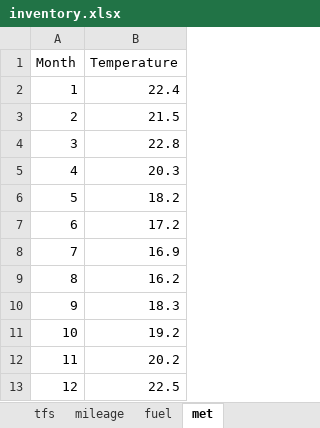
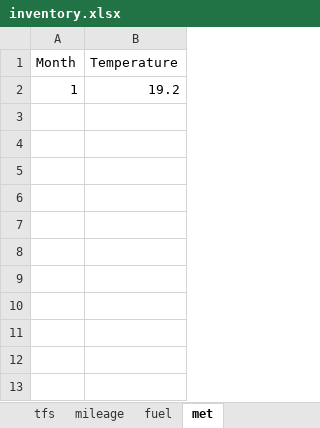
Before and after one commit to atmoschem/vein, an Excel workbook: projects/brazil_bu_chem/config/inventory.xlsx, sheet met, drawn as a sheet; values as stored, in another font and other column widths than the file's, no borders; the diff names each change by its address in the sheet, - before the commit and + after, or states it on an @@ line.

Commit message:
fixing projects

```diff
--- a/projects/brazil_bu_chem/config/inventory.xlsx (sheet met)
+++ b/projects/brazil_bu_chem/config/inventory.xlsx (sheet met)
-B2 (Temperature): 22.4
+B2 (Temperature): 19.2
-row 3: 2 | 21.5
-row 4: 3 | 22.8
-row 5: 4 | 20.3
-row 6: 5 | 18.2
-row 7: 6 | 17.2
-row 8: 7 | 16.9
-row 9: 8 | 16.2
-row 10: 9 | 18.3
-row 11: 10 | 19.2
-row 12: 11 | 20.2
-row 13: 12 | 22.5
```
Also changed, not shown: 6 other files.
